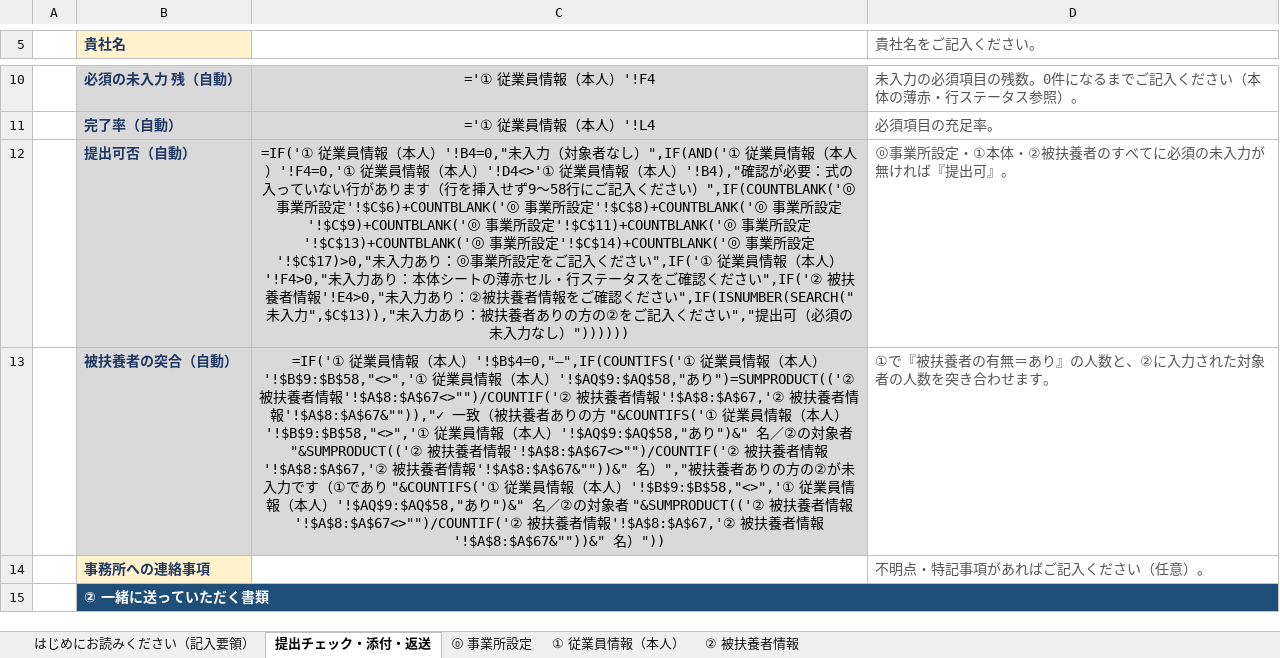
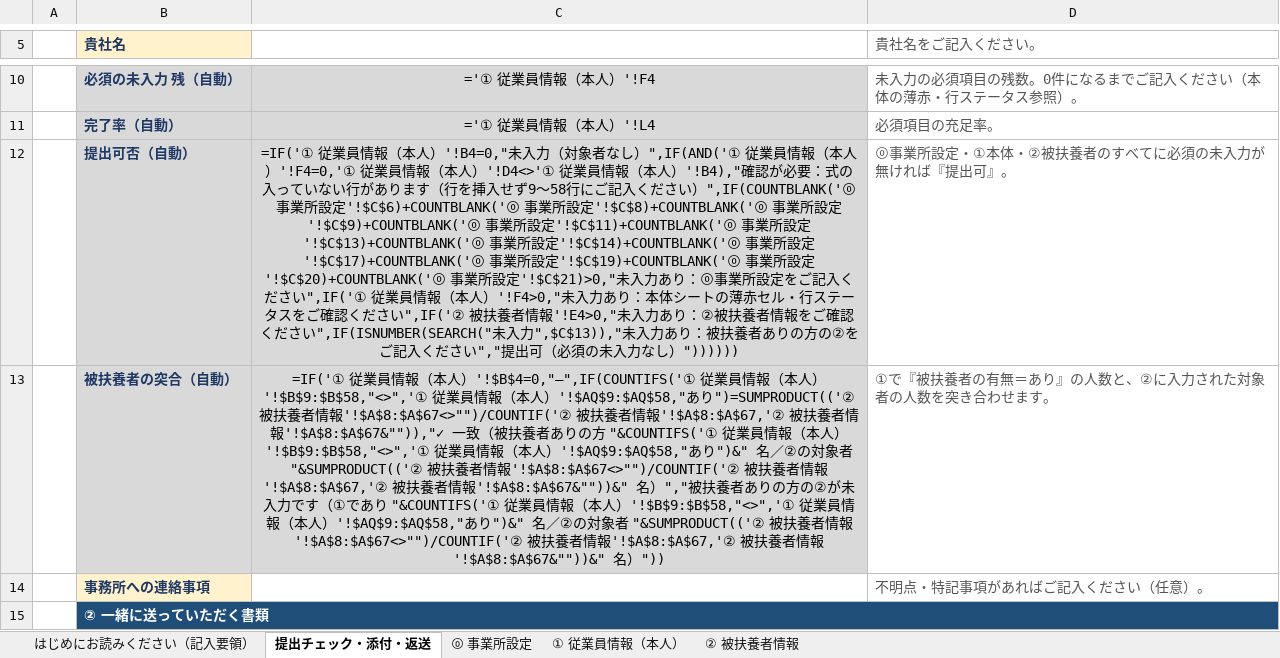
Before and after one commit to akihirokondo0613/minano-sr-hp, an Excel workbook: go/xlsx/nyusha-juryo-form.xlsx, sheet 提出チェック・添付・返送, drawn as a sheet; only a part is shown, gaps mark what is left out; values as stored, in another font and other column widths than the file's, no borders; formulas without a stored value are shown as written; conditional formats not drawn; the diff names each change by its address in the sheet, - before the commit and + after, or states it on an @@ line.

```diff
--- a/go/xlsx/nyusha-juryo-form.xlsx (sheet 提出チェック・添付・返送)
+++ b/go/xlsx/nyusha-juryo-form.xlsx (sheet 提出チェック・添付・返送)
-C12: …業所設定'!$C$17)>0,"未入力あ…
+C12: …業所設定'!$C$17)+COUNTBLANK('⓪ 事業所設定'!$C$19)+COUNTBLANK('⓪ 事業所設定'!$C$20)+COUNTBLANK('⓪ 事業所設定'!$C$21)>0,"未入力あ…
```
Also changed, not shown: sheet ⓪ 事業所設定, sheet ① 従業員情報（本人）, go/xlsx/rosai-juryo-form.xlsx, go/xlsx/sanikukyu-juryo-form.xlsx, 2 other files.
